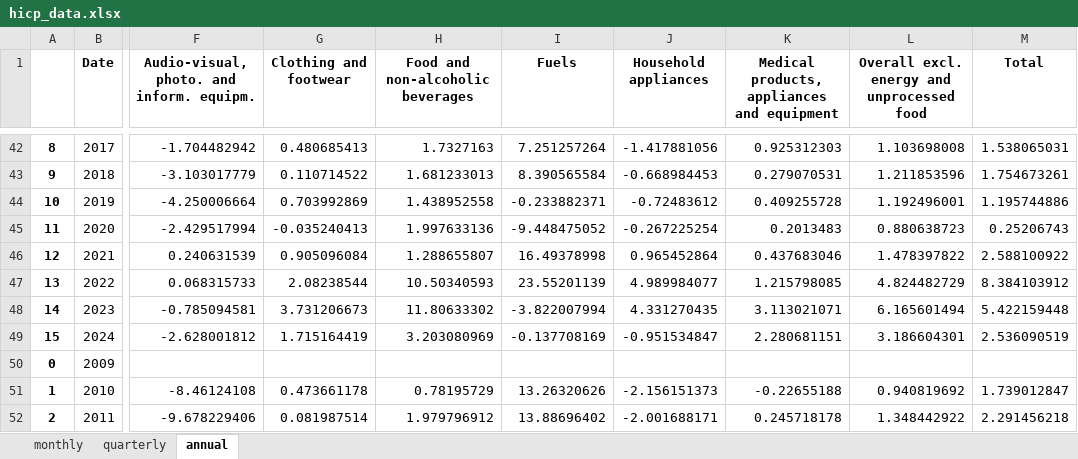
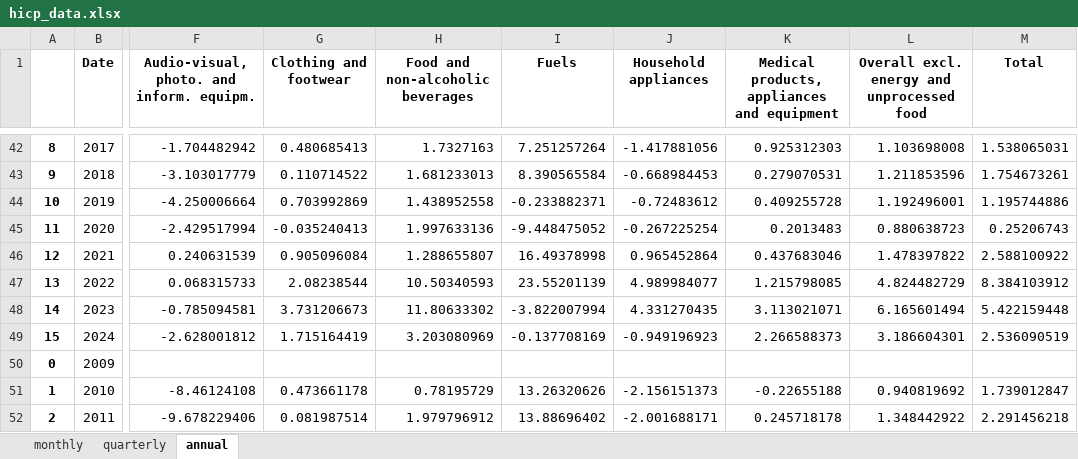
Before and after one commit to pcgsonae/dashboard-retail-pulse, an Excel workbook: hicp_data.xlsx, sheet annual, drawn as a sheet; only a part is shown, gaps mark what is left out; values as stored, in another font and other column widths than the file's, no borders; the diff covers the shown part only; the diff names each change by its address in the sheet, - before the commit and + after, or states it on an @@ line.

```diff
--- a/hicp_data.xlsx (sheet annual)
+++ b/hicp_data.xlsx (sheet annual)
-J49 (Household appliances): -0.951534847
+J49 (Household appliances): -0.949196923
-K49: 2.280681151
+K49: 2.266588373
```
Also changed, not shown: 48 added rows elsewhere in this sheet, sheet monthly, sheet quarterly, 1 other file.
